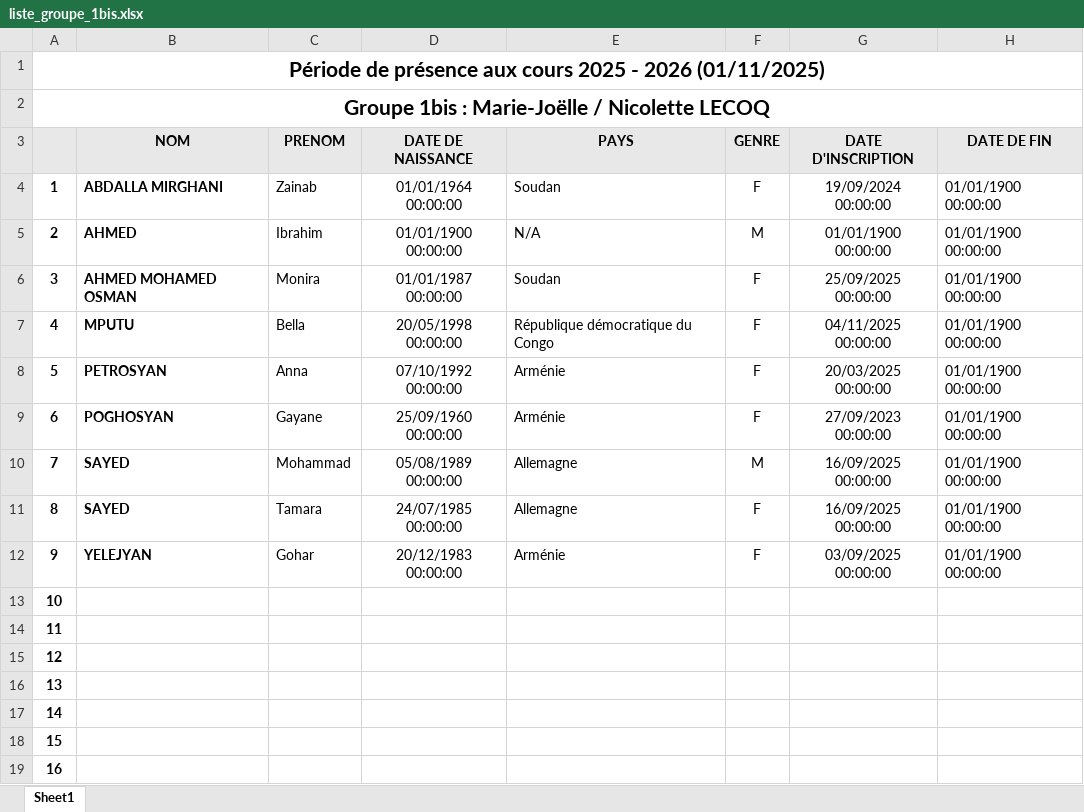
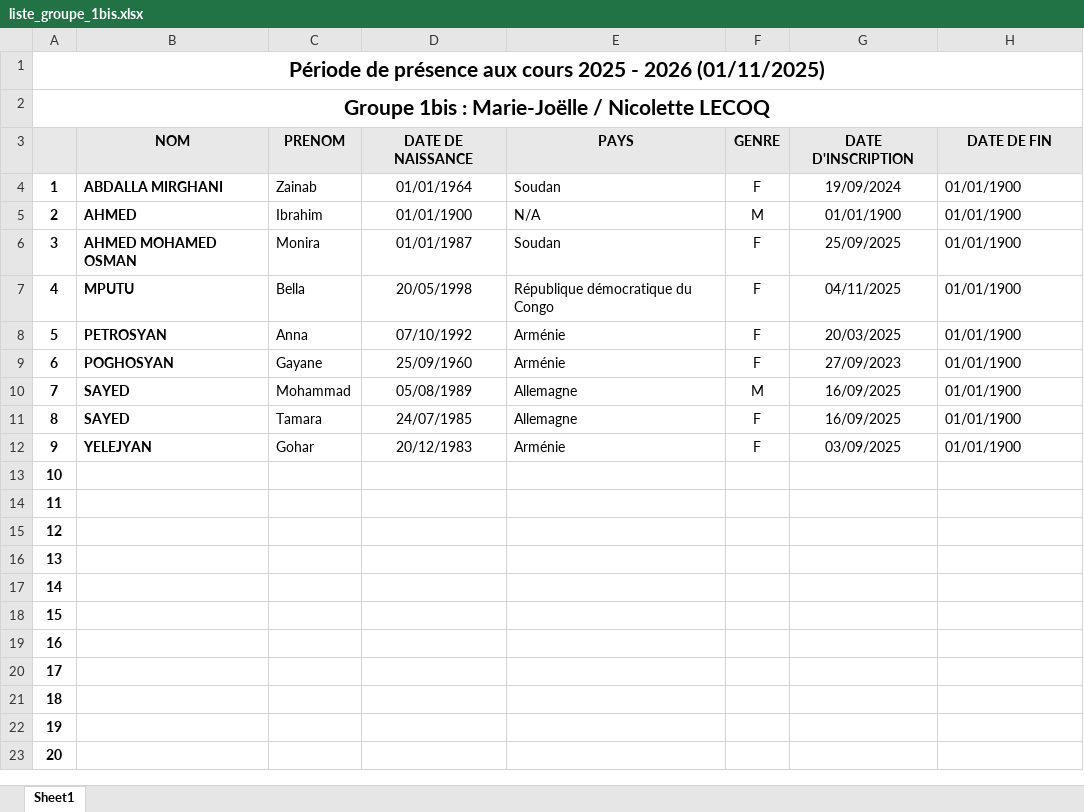
Before and after one commit to yves-22/ASTI, an Excel workbook: Excel/liste_groupe_1bis.xlsx, sheet Sheet1, drawn as a sheet; only a part is shown; the shorter side is filled out with more unchanged rows; values as stored, in another font and other column widths than the file's, no borders; the diff names each change by its address in the sheet, - before the commit and + after, or states it on an @@ line.

Commit message:
Commit automatique via PowerShell

```diff
--- a/Excel/liste_groupe_1bis.xlsx (sheet Sheet1)
+++ b/Excel/liste_groupe_1bis.xlsx (sheet Sheet1)
-D4 (DATE DE NAISSANCE): 01/01/1964 00:00:00
+D4 (DATE DE NAISSANCE): 01/01/1964
-G4 (DATE D'INSCRIPTION): 19/09/2024 00:00:00
+G4 (DATE D'INSCRIPTION): 19/09/2024
-H4:H12 (DATE DE FIN): 01/01/1900 00:00:00
+H4:H12 (DATE DE FIN): 01/01/1900
-D5 (DATE DE NAISSANCE): 01/01/1900 00:00:00
+D5 (DATE DE NAISSANCE): 01/01/1900
-G5 (DATE D'INSCRIPTION): 01/01/1900 00:00:00
+G5 (DATE D'INSCRIPTION): 01/01/1900
-D6 (DATE DE NAISSANCE): 01/01/1987 00:00:00
+D6 (DATE DE NAISSANCE): 01/01/1987
-G6 (DATE D'INSCRIPTION): 25/09/2025 00:00:00
+G6 (DATE D'INSCRIPTION): 25/09/2025
-D7 (DATE DE NAISSANCE): 20/05/1998 00:00:00
+D7 (DATE DE NAISSANCE): 20/05/1998
-G7 (DATE D'INSCRIPTION): 04/11/2025 00:00:00
+G7 (DATE D'INSCRIPTION): 04/11/2025
-D8 (DATE DE NAISSANCE): 07/10/1992 00:00:00
+D8 (DATE DE NAISSANCE): 07/10/1992
-G8 (DATE D'INSCRIPTION): 20/03/2025 00:00:00
+G8 (DATE D'INSCRIPTION): 20/03/2025
-D9 (DATE DE NAISSANCE): 25/09/1960 00:00:00
+D9 (DATE DE NAISSANCE): 25/09/1960
-G9 (DATE D'INSCRIPTION): 27/09/2023 00:00:00
+G9 (DATE D'INSCRIPTION): 27/09/2023
-D10 (DATE DE NAISSANCE): 05/08/1989 00:00:00
+D10 (DATE DE NAISSANCE): 05/08/1989
-G10:G11 (DATE D'INSCRIPTION): 16/09/2025 00:00:00
+G10:G11 (DATE D'INSCRIPTION): 16/09/2025
-D11 (DATE DE NAISSANCE): 24/07/1985 00:00:00
+D11 (DATE DE NAISSANCE): 24/07/1985
-D12 (DATE DE NAISSANCE): 20/12/1983 00:00:00
+D12 (DATE DE NAISSANCE): 20/12/1983
-G12 (DATE D'INSCRIPTION): 03/09/2025 00:00:00
+G12 (DATE D'INSCRIPTION): 03/09/2025
```
